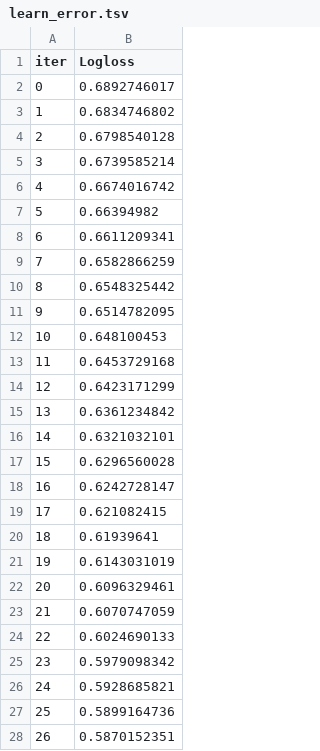
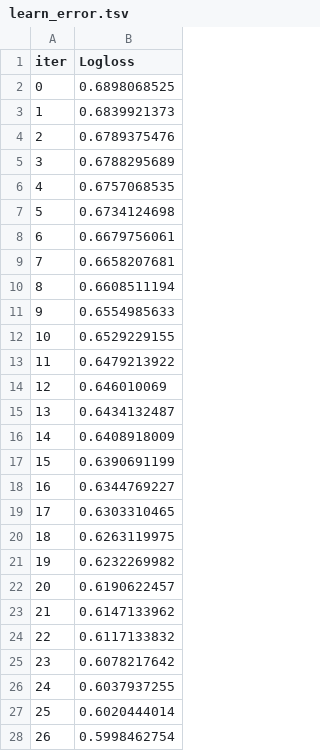
Before and after one commit to celestialxevermore/Prototype, a TSV file: catboost_info/learn_error.tsv, drawn as a sheet; only a part is shown; the diff covers the shown part only.

```diff
--- a/catboost_info/learn_error.tsv
+++ b/catboost_info/learn_error.tsv
@@ -1,28 +1,28 @@
 iter	Logloss
-0	0.6892746017
-1	0.6834746802
-2	0.6798540128
-3	0.6739585214
-4	0.6674016742
-5	0.66394982
-6	0.6611209341
-7	0.6582866259
-8	0.6548325442
-9	0.6514782095
-10	0.648100453
-11	0.6453729168
-12	0.6423171299
-13	0.6361234842
-14	0.6321032101
-15	0.6296560028
-16	0.6242728147
-17	0.621082415
-18	0.61939641
-19	0.6143031019
-20	0.6096329461
-21	0.6070747059
-22	0.6024690133
-23	0.5979098342
-24	0.5928685821
-25	0.5899164736
-26	0.5870152351
+0	0.6898068525
+1	0.6839921373
+2	0.6789375476
+3	0.6788295689
+4	0.6757068535
+5	0.6734124698
+6	0.6679756061
+7	0.6658207681
+8	0.6608511194
+9	0.6554985633
+10	0.6529229155
+11	0.6479213922
+12	0.646010069
+13	0.6434132487
+14	0.6408918009
+15	0.6390691199
+16	0.6344769227
+17	0.6303310465
+18	0.6263119975
+19	0.6232269982
+20	0.6190622457
+21	0.6147133962
+22	0.6117133832
+23	0.6078217642
+24	0.6037937255
+25	0.6020444014
+26	0.5998462754
```
Also changed, not shown: 173 edited cells elsewhere in this file, catboost_info/test_error.tsv, catboost_info/time_left.tsv, 35 other files.
